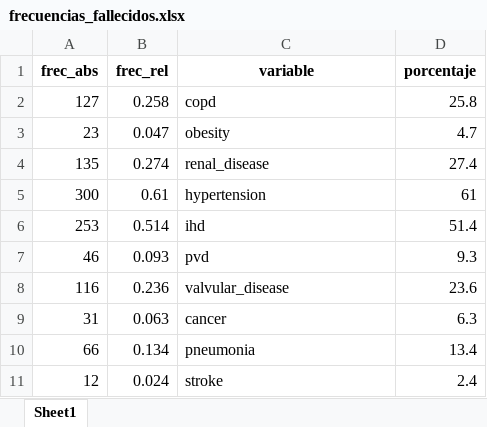
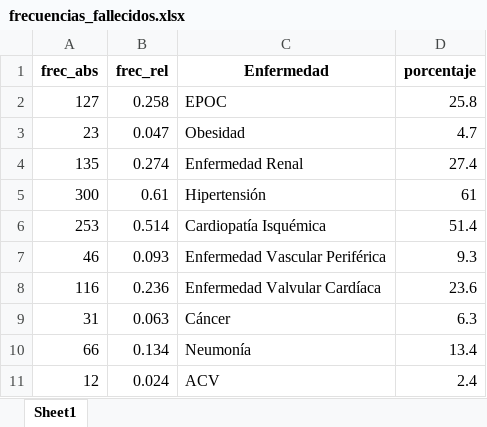
Before and after one commit to atoya200/Heart_R, an Excel workbook: frecuencias_fallecidos.xlsx, sheet Sheet1, drawn as a sheet; values as stored, in another font and other column widths than the file's, no borders; the diff names each change by its address in the sheet, - before the commit and + after, or states it on an @@ line.

```diff
--- a/frecuencias_fallecidos.xlsx (sheet Sheet1)
+++ b/frecuencias_fallecidos.xlsx (sheet Sheet1)
-C1: variable
+C1: Enfermedad
-C2 (Enfermedad): copd
+C2 (Enfermedad): EPOC
-C3 (Enfermedad): obesity
+C3 (Enfermedad): Obesidad
-C4 (Enfermedad): renal_disease
+C4 (Enfermedad): Enfermedad Renal
-C5 (Enfermedad): hypertension
+C5 (Enfermedad): Hipertensión
-C6 (Enfermedad): ihd
+C6 (Enfermedad): Cardiopatía Isquémica
-C7 (Enfermedad): pvd
+C7 (Enfermedad): Enfermedad Vascular Periférica
-C8 (Enfermedad): valvular_disease
+C8 (Enfermedad): Enfermedad Valvular Cardíaca
-C9 (Enfermedad): cancer
+C9 (Enfermedad): Cáncer
-C10 (Enfermedad): pneumonia
+C10 (Enfermedad): Neumonía
-C11 (Enfermedad): stroke
+C11 (Enfermedad): ACV
```
Also changed, not shown: 1 other file.
